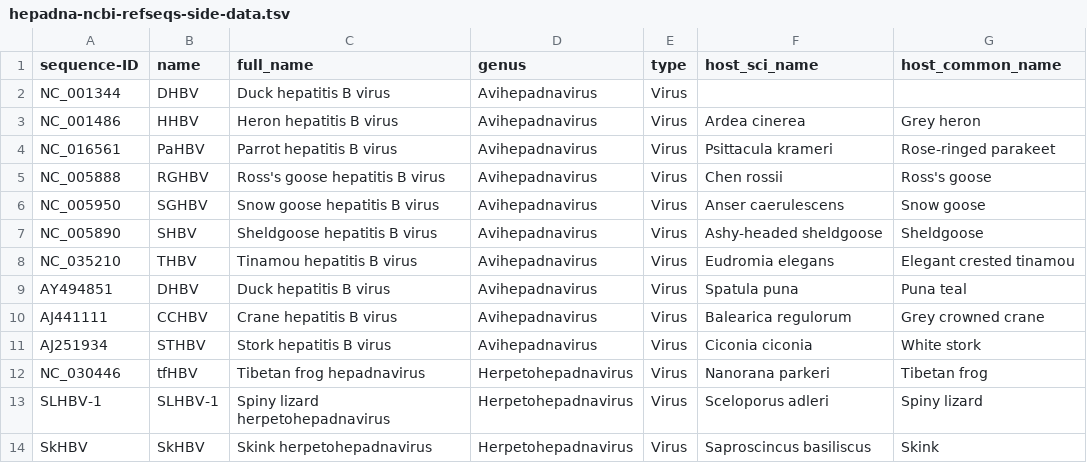
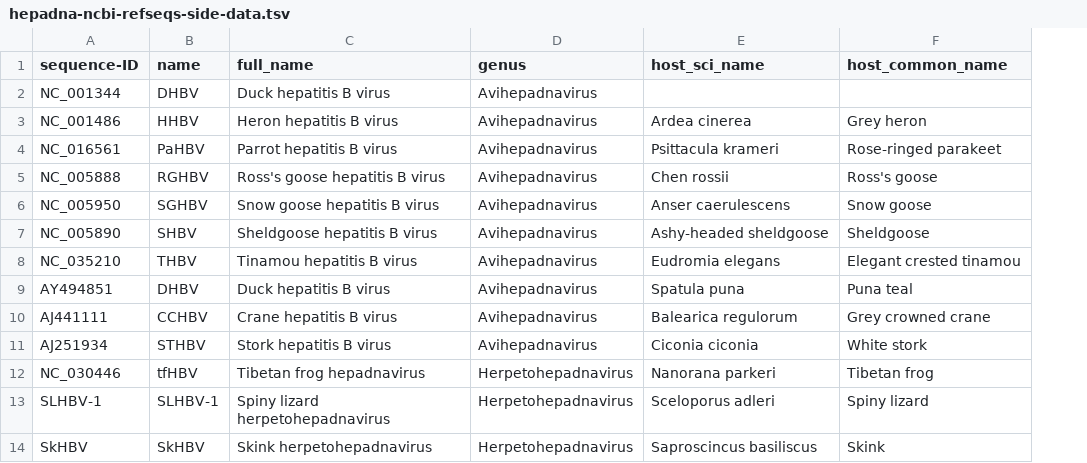
Before and after one commit to giffordlabcvr/Hepadnaviridae-GLUE, a TSV file: tabular/hepadna-ncbi-refseqs-side-data.tsv, drawn as a sheet; only a part is shown; the diff names each change by its address in the sheet, - before the commit and + after, or states it on an @@ line.

Commit message:
removed superfluous column

```diff
--- a/tabular/hepadna-ncbi-refseqs-side-data.tsv
+++ b/tabular/hepadna-ncbi-refseqs-side-data.tsv
-column E (type), rows 2-14: all Virus
```
Also changed, not shown: 1 other file.
